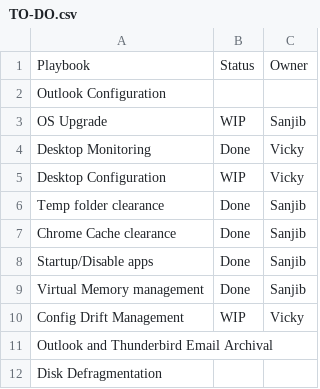
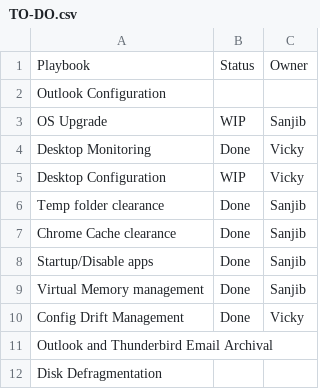
Before and after one commit to vickydgoapl/Windows_Desktop_Automation, a CSV file: TO-DO.csv, drawn as a sheet.

Commit message:
Update TO-DO.csv

```diff
--- a/TO-DO.csv
+++ b/TO-DO.csv
@@ -9,3 +9,3 @@ Startup/Disable apps, Done, Sanjib
 Virtual Memory management, Done, Sanjib
-Config Drift Management, WIP, Vicky
+Config Drift Management, Done, Vicky
 Outlook and Thunderbird Email Archival,,
```
